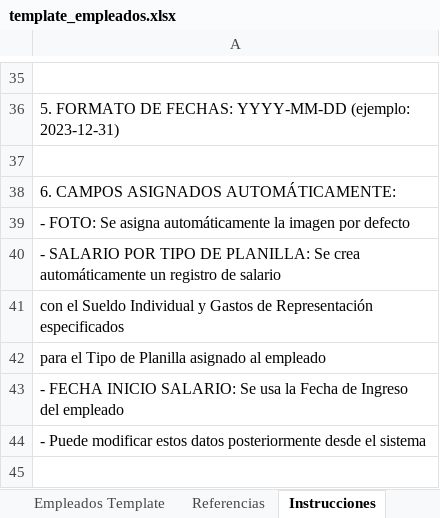
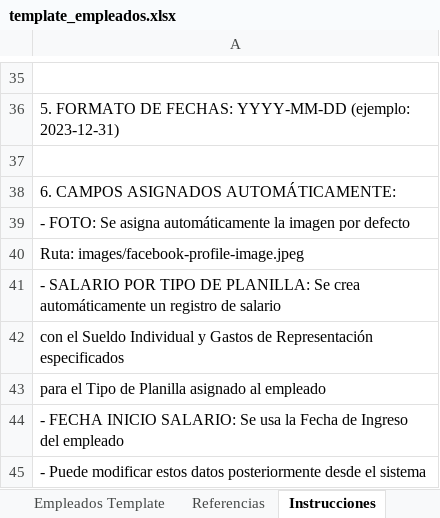
Before and after one commit to hiram-git/planilla-innova, an Excel workbook: template_empleados.xlsx, sheet Instrucciones, drawn as a sheet; only a part is shown, gaps mark what is left out; the shorter side is filled out with more unchanged rows; values as stored, in another font and other column widths than the file's, no borders; the diff names each change by its address in the sheet, - before the commit and + after, or states it on an @@ line.

```diff
--- a/template_empleados.xlsx (sheet Instrucciones)
+++ b/template_empleados.xlsx (sheet Instrucciones)
+row 40: Ruta: images/facebook-profile-image.jpeg
```
Also changed, not shown: sheet Referencias, public/template_empleados.xlsx, 17 other files.
